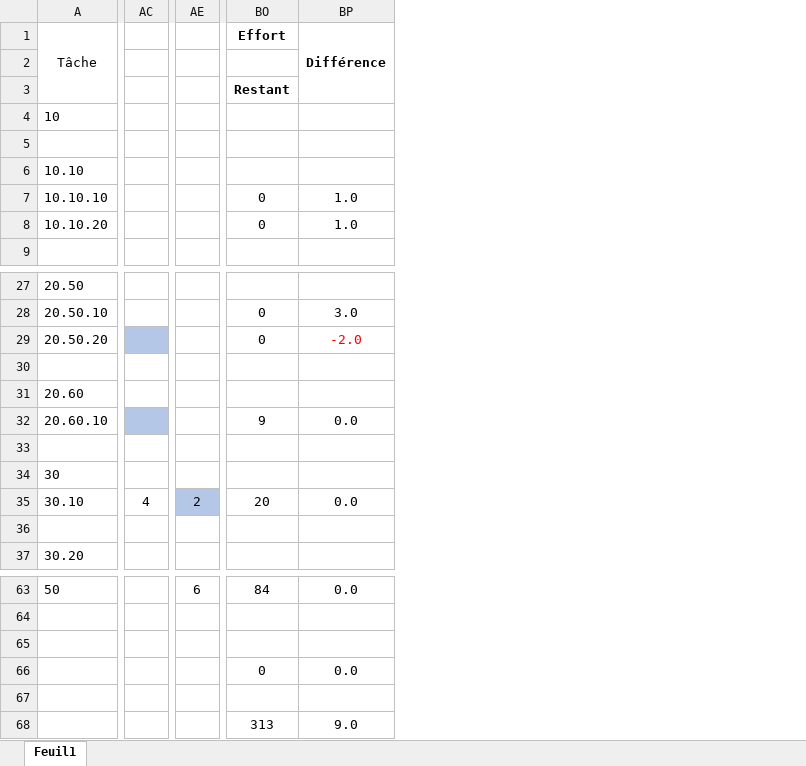
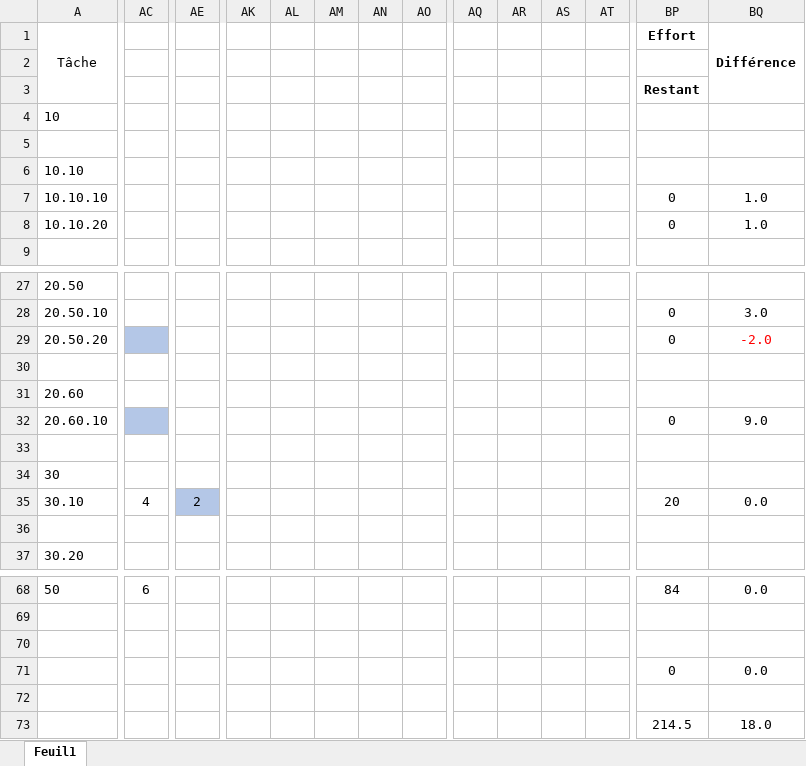
Before and after one commit to heig-vd-tin/plan-heigvd, an Excel workbook: 01_doc/Planning.xlsx, sheet Feuil1, drawn as a sheet; only a part is shown, gaps mark what is left out; values as stored, in another font and other column widths than the file's, no borders; removed rows and columns are numbered as before the commit, all else as after; rows hold the shown columns only; the diff covers the shown part only; the diff names each change by its address in the sheet, - before the commit and + after, or states it on an @@ line.

```diff
--- a/01_doc/Planning.xlsx (sheet Feuil1)
+++ b/01_doc/Planning.xlsx (sheet Feuil1)
+column AK, empty
+column AL, empty
+column AM, empty
+column AN, empty
+column AO, empty
+column AQ, empty
+column AR, empty
+column AS, empty
+column AT, empty
-BP32: 9
+BP32: 0
-BQ32: 0.0
+BQ32: 9.0
-AC68: (empty)
+AC68: 6
-AE68: 6
+AE68: (empty)
-row 68:  |  |  | 313 | 9.0
+row 73:  |  |  |  |  |  |  |  |  |  |  |  | 214.5 | 18.0
```
Also changed, not shown: 5 added rows, 4 added columns, 12 removed columns, 20 edited cells and cell formats elsewhere in this sheet, formulas that keep their value, 19 other files.
